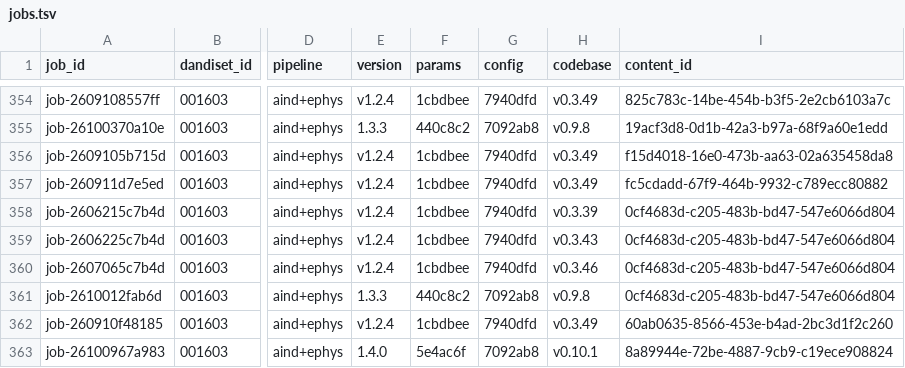
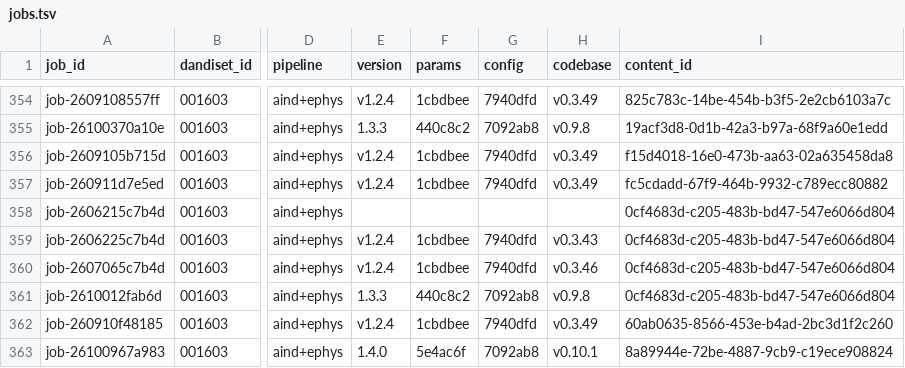
Before and after one commit to dandi-compute/001697, a TSV file: derivatives/jobs.tsv, drawn as a sheet; only a part is shown, gaps mark what is left out; the diff names each change by its address in the sheet, - before the commit and + after, or states it on an @@ line.

```diff
--- a/derivatives/jobs.tsv
+++ b/derivatives/jobs.tsv
-E358 (version): v1.2.4
+E358 (version): (empty)
-F358 (params): 1cbdbee
+F358 (params): (empty)
-G358 (config): 7940dfd
+G358 (config): (empty)
-H358 (codebase): v0.3.39
+H358 (codebase): (empty)
```
Also changed, not shown: 3 other files.
